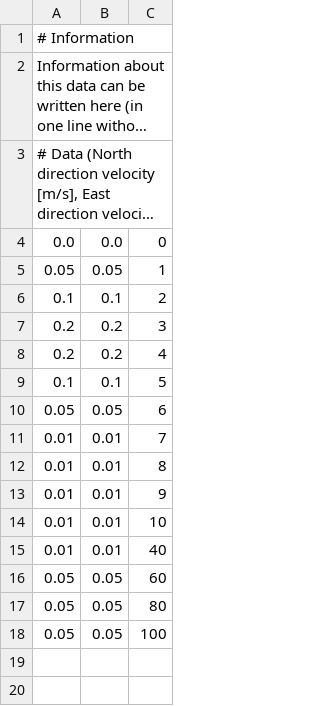
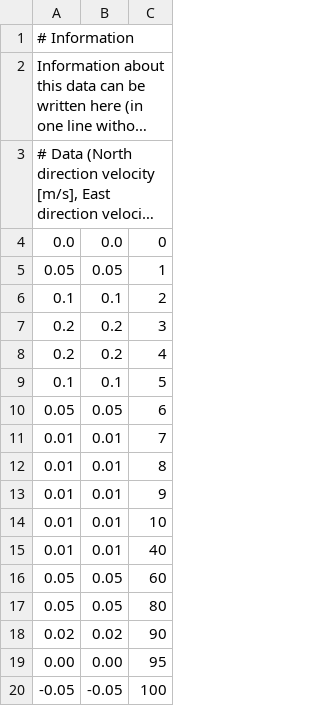
Before and after one commit to Field-Robotics-Lab/glider_hybrid_whoi, a CSV file: glider_hybrid_whoi_gazebo/worlds/transientOceanCurrentDatabase.csv, drawn as a sheet; long unchanged cells end in …; addresses are those after the commit; the diff names each change by its address in the sheet, - before the commit and + after, or states it on an @@ line.

```diff
--- a/glider_hybrid_whoi_gazebo/worlds/transientOceanCurrentDatabase.csv
+++ b/glider_hybrid_whoi_gazebo/worlds/transientOceanCurrentDatabase.csv
+row 18: 0.02 | 0.02 | 90
+row 19: 0.00 | 0.00 | 95
-A20: 0.05
+A20: -0.05
-B20: 0.05
+B20: -0.05
```
Also changed, not shown: 4 other files.
